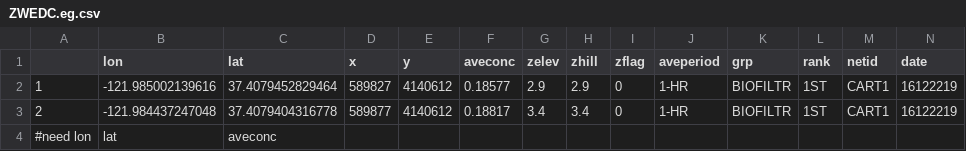
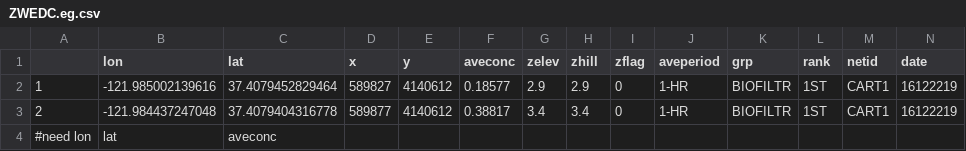
Before and after one commit to tin6150/inet-dev-class, a CSV file: mapbox/ZWEDC.eg.csv, drawn as a sheet.

Commit message:
ETA mapbox heatmap from density dots

```diff
--- a/mapbox/ZWEDC.eg.csv
+++ b/mapbox/ZWEDC.eg.csv
@@ -2,3 +2,3 @@
 "1",-121.985002139616,37.4079452829464,589827,4140612,0.18577,2.9,2.9,0,"1-HR","BIOFILTR","1ST","CART1","16122219"
-"2",-121.984437247048,37.4079404316778,589877,4140612,0.18817,3.4,3.4,0,"1-HR","BIOFILTR","1ST","CART1","16122219"
+"2",-121.984437247048,37.4079404316778,589877,4140612,0.38817,3.4,3.4,0,"1-HR","BIOFILTR","1ST","CART1","16122219"
 #need lon, lat, aveconc
```
Also changed, not shown: 2 other files.
